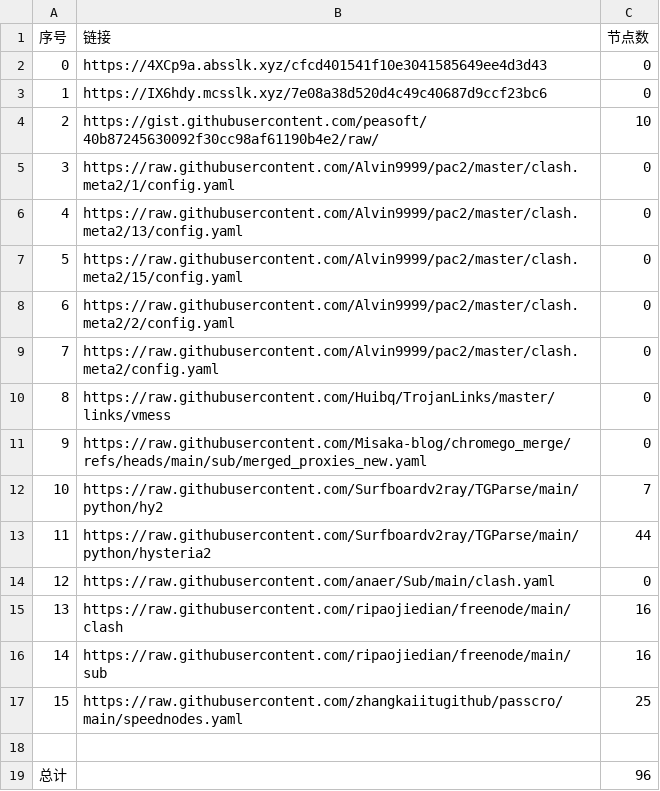
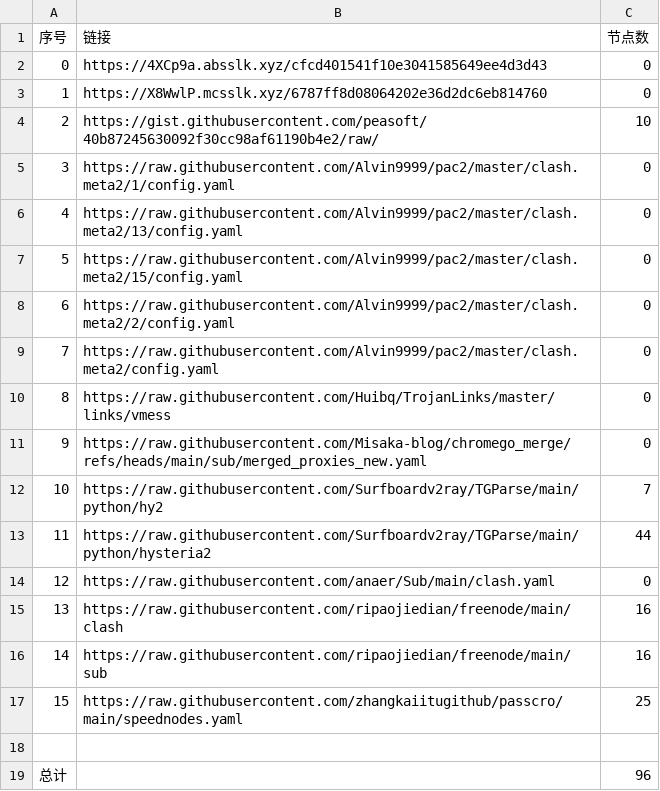
Before and after one commit to ResonanceForge/NoMoreWalls, a CSV file: list_result.csv, drawn as a sheet.

```diff
--- a/list_result.csv
+++ b/list_result.csv
@@ -2,3 +2,3 @@
 0,https://4XCp9a.absslk.xyz/cfcd401541f10e3041585649ee4d3d43,0
-1,https://IX6hdy.mcsslk.xyz/7e08a38d520d4c49c40687d9ccf23bc6,0
+1,https://X8WwlP.mcsslk.xyz/6787ff8d08064202e36d2dc6eb814760,0
 2,https://gist.githubusercontent.com/peasoft/40b87245630092f30cc98af61190b4e2/raw/,10
```
Also changed, not shown: 4 other files.
